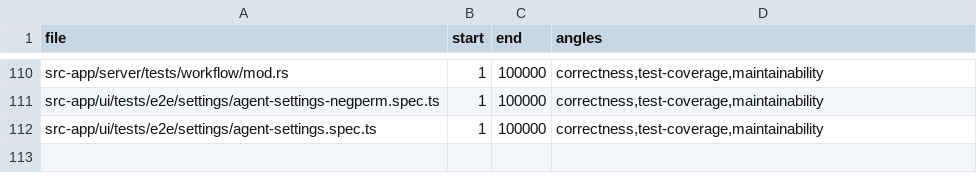
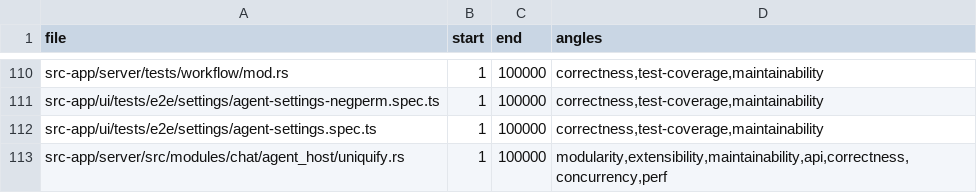
Before and after one commit to ziee-ai/ziee, a TSV file: .lifecycle/agent-core/AUDIT_COVERAGE.tsv, drawn as a sheet; only a part is shown, gaps mark what is left out.

Commit message:
fix(phase7): blind-audit findings — SECURITY: workflow is_trusted no longer auto-trusts code_sandbox/control (must go through review, parity with chat); CORRECTNESS: resolve_bare_tool_server ambiguity guard (None if >1 match); TESTS: model_resolver runs under flag + header fixed, multiturn asserts turn-2 response recall not history, panic-safe AgentCoreFlag RAII guard (5 tests); API/DOC: chat idem->None, mod.rs contract corrected. 5/5 deterministic tests in fixed areas pass.

```diff
--- a/.lifecycle/agent-core/AUDIT_COVERAGE.tsv
+++ b/.lifecycle/agent-core/AUDIT_COVERAGE.tsv
@@ -112 +112,2 @@ src-app/ui/tests/e2e/settings/agent-settings-negperm.spec.ts	1	100000	correctnes
 src-app/ui/tests/e2e/settings/agent-settings.spec.ts	1	100000	correctness,test-coverage,maintainability
+src-app/server/src/modules/chat/agent_host/uniquify.rs	1	100000	modularity,extensibility,maintainability,api,correctness,concurrency,perf
```
Also changed, not shown: 13 other files.
